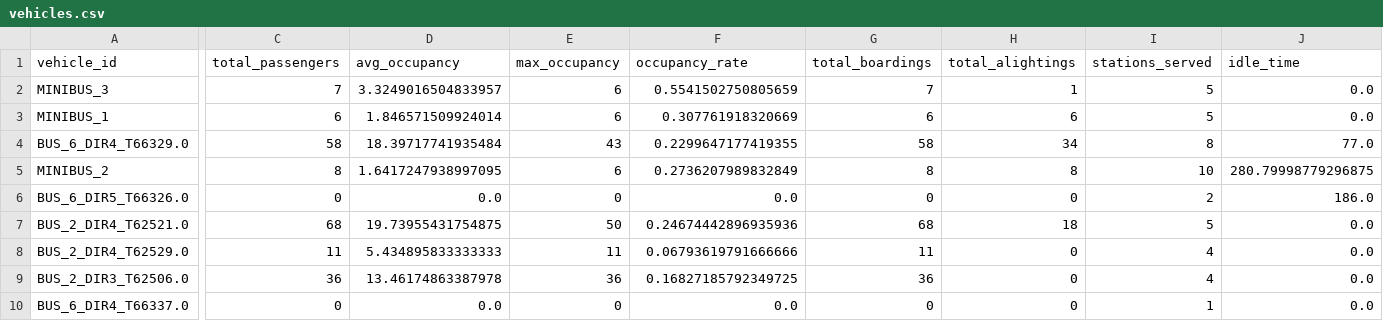
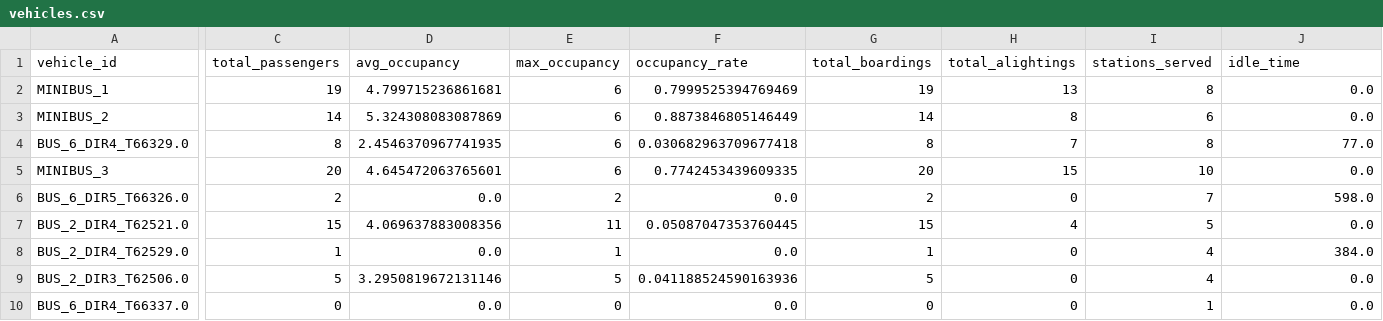
Before and after one commit to Jingren-Tang/Minibus_simulation, a CSV file: data/results/vehicles.csv, drawn as a sheet; only a part is shown, gaps mark what is left out; removed rows and columns are numbered as before the commit, all else as after; rows hold the shown columns only; the diff covers the shown part only; the diff names each change by its address in the sheet, - before the commit and + after, or states it on an @@ line.

```diff
--- a/data/results/vehicles.csv
+++ b/data/results/vehicles.csv
-row 2: MINIBUS_3 | 7 | 3.3249016504833957 | 6 | 0.5541502750805659 | 7 | 1 | 5 | 0.0
-C2 (total_passengers): 6
+C2 (total_passengers): 19
-D2 (avg_occupancy): 1.846571509924014
+D2 (avg_occupancy): 4.799715236861681
-F2 (occupancy_rate): 0.307761918320669
+F2 (occupancy_rate): 0.7999525394769469
-G2 (total_boardings): 6
+G2 (total_boardings): 19
-H2 (total_alightings): 6
+H2 (total_alightings): 13
-I2 (stations_served): 5
+I2 (stations_served): 8
+row 3: MINIBUS_2 | 14 | 5.324308083087869 | 6 | 0.8873846805146449 | 14 | 8 | 6 | 0.0
-C4 (total_passengers): 58
+C4 (total_passengers): 8
-D4 (avg_occupancy): 18.39717741935484
+D4 (avg_occupancy): 2.4546370967741935
-E4 (max_occupancy): 43
+E4 (max_occupancy): 6
-F4 (occupancy_rate): 0.2299647177419355
+F4 (occupancy_rate): 0.030682963709677418
-G4 (total_boardings): 58
+G4 (total_boardings): 8
-H4 (total_alightings): 34
+H4 (total_alightings): 7
-row 5: MINIBUS_2 | 8 | 1.6417247938997095 | 6 | 0.2736207989832849 | 8 | 8 | 10 | 280.79998779296875
+row 5: MINIBUS_3 | 20 | 4.645472063765601 | 6 | 0.7742453439609335 | 20 | 15 | 10 | 0.0
-C6 (total_passengers): 0
+C6 (total_passengers): 2
-E6 (max_occupancy): 0
+E6 (max_occupancy): 2
-G6 (total_boardings): 0
+G6 (total_boardings): 2
-I6 (stations_served): 2
+I6 (stations_served): 7
-J6 (idle_time): 186.0
+J6 (idle_time): 598.0
-C7 (total_passengers): 68
+C7 (total_passengers): 15
-D7 (avg_occupancy): 19.73955431754875
+D7 (avg_occupancy): 4.069637883008356
-E7 (max_occupancy): 50
+E7 (max_occupancy): 11
-F7 (occupancy_rate): 0.24674442896935936
+F7 (occupancy_rate): 0.05087047353760445
-G7 (total_boardings): 68
+G7 (total_boardings): 15
-H7 (total_alightings): 18
+H7 (total_alightings): 4
-C8 (total_passengers): 11
+C8 (total_passengers): 1
-D8 (avg_occupancy): 5.434895833333333
+D8 (avg_occupancy): 0.0
-E8 (max_occupancy): 11
+E8 (max_occupancy): 1
-F8 (occupancy_rate): 0.06793619791666666
+F8 (occupancy_rate): 0.0
-G8 (total_boardings): 11
+G8 (total_boardings): 1
-J8 (idle_time): 0.0
+J8 (idle_time): 384.0
-C9 (total_passengers): 36
+C9 (total_passengers): 5
-D9 (avg_occupancy): 13.46174863387978
+D9 (avg_occupancy): 3.2950819672131146
-E9 (max_occupancy): 36
+E9 (max_occupancy): 5
-F9 (occupancy_rate): 0.16827185792349725
+F9 (occupancy_rate): 0.041188524590163936
-G9 (total_boardings): 36
+G9 (total_boardings): 5
```
Also changed, not shown: 2 edited cells elsewhere in this file, data/results/events.csv, data/results/passengers.csv, 10 other files.
